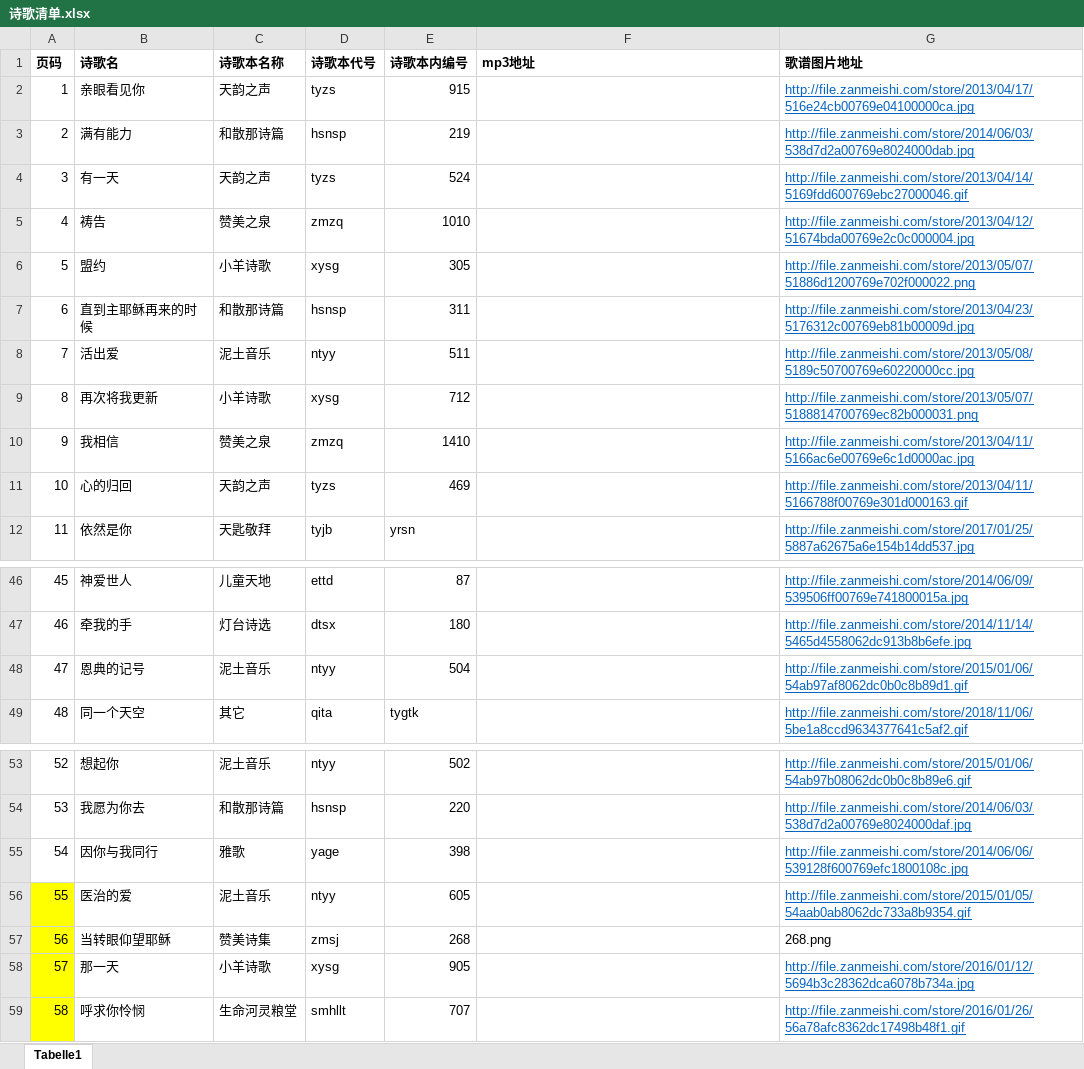
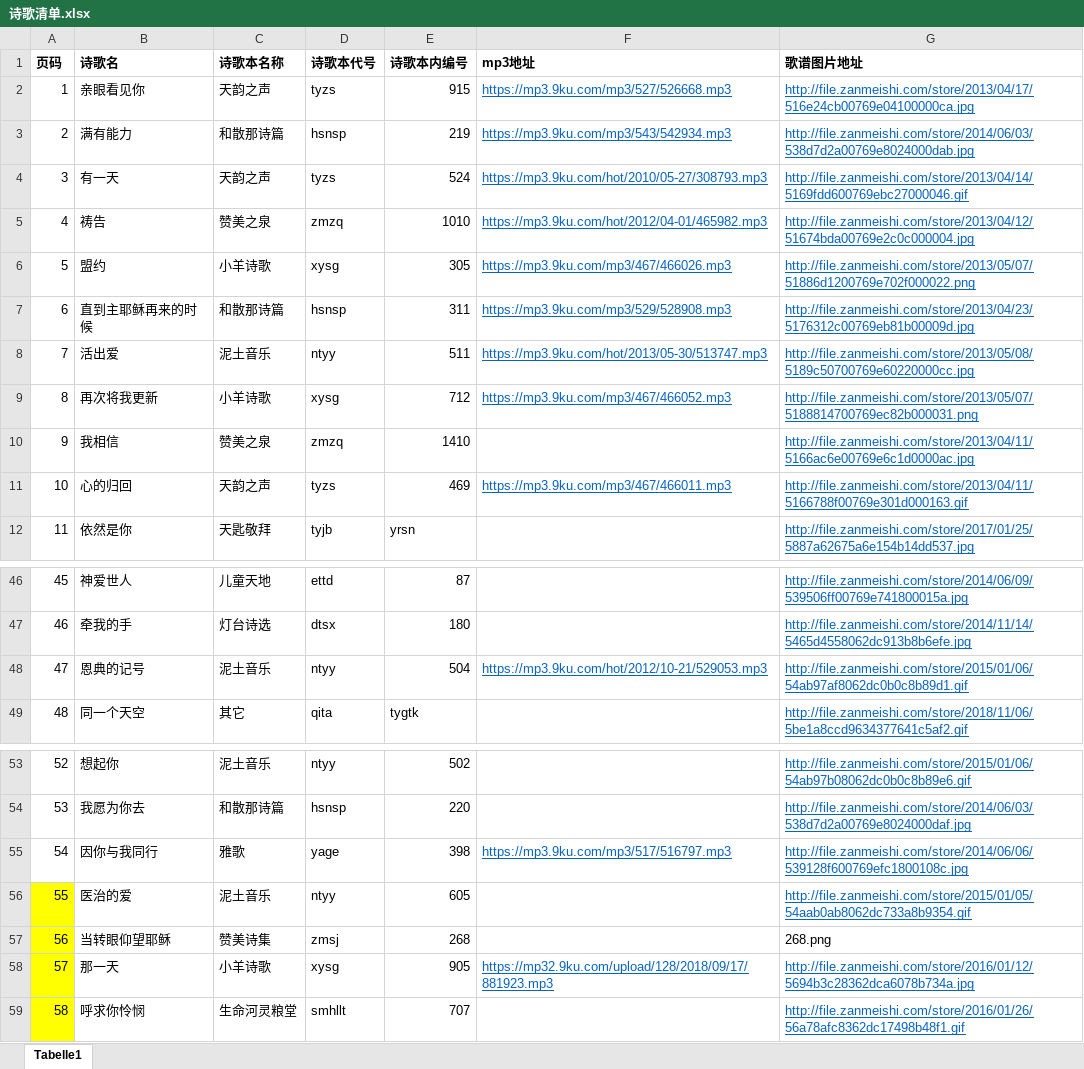
Before and after one commit to hiscedar/songs, an Excel workbook: 诗歌清单.xlsx, sheet Tabelle1, drawn as a sheet; only a part is shown, gaps mark what is left out; values as stored, in another font and other column widths than the file's, no borders; the diff names each change by its address in the sheet, - before the commit and + after, or states it on an @@ line.

```diff
--- a/诗歌清单.xlsx (sheet Tabelle1)
+++ b/诗歌清单.xlsx (sheet Tabelle1)
-F2 (mp3地址): (empty)
+F2 (mp3地址): https://mp3.9ku.com/mp3/527/526668.mp3
-F3 (mp3地址): (empty)
+F3 (mp3地址): https://mp3.9ku.com/mp3/543/542934.mp3
-F4 (mp3地址): (empty)
+F4 (mp3地址): https://mp3.9ku.com/hot/2010/05-27/308793.mp3
-F5 (mp3地址): (empty)
+F5 (mp3地址): https://mp3.9ku.com/hot/2012/04-01/465982.mp3
-F6 (mp3地址): (empty)
+F6 (mp3地址): https://mp3.9ku.com/mp3/467/466026.mp3
-F7 (mp3地址): (empty)
+F7 (mp3地址): https://mp3.9ku.com/mp3/529/528908.mp3
-F8 (mp3地址): (empty)
+F8 (mp3地址): https://mp3.9ku.com/hot/2013/05-30/513747.mp3
-F9 (mp3地址): (empty)
+F9 (mp3地址): https://mp3.9ku.com/mp3/467/466052.mp3
-F11 (mp3地址): (empty)
+F11 (mp3地址): https://mp3.9ku.com/mp3/467/466011.mp3
-F48 (mp3地址): (empty)
+F48 (mp3地址): https://mp3.9ku.com/hot/2012/10-21/529053.mp3
-F55 (mp3地址): (empty)
+F55 (mp3地址): https://mp3.9ku.com/mp3/517/516797.mp3
-F58 (mp3地址): (empty)
+F58 (mp3地址): https://mp32.9ku.com/upload/128/2018/09/17/881923.mp3
```
Also changed, not shown: 12 other files.
